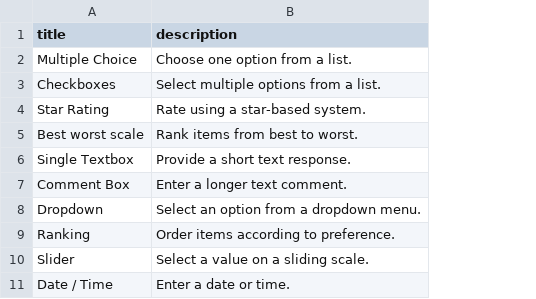
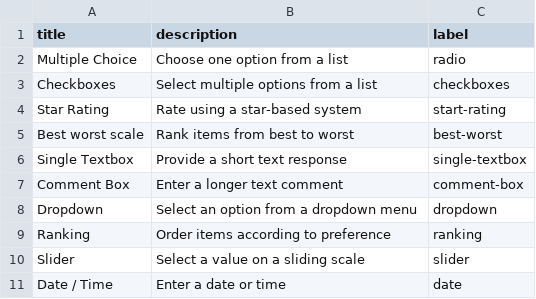
Before and after one commit to cntzoufras/surveycat_api, a CSV file: database/seeds/question_types.csv, drawn as a sheet; the diff names each change by its address in the sheet, - before the commit and + after, or states it on an @@ line.

Commit message:
Add label in Question Types

```diff
--- a/database/seeds/question_types.csv
+++ b/database/seeds/question_types.csv
+column C (label), rows 2-11: radio | checkboxes | start-rating | best-worst | single-textbox | comment-box | dropdown | ranking | slider | date
-B2 (description): Choose one option from a list.
+B2 (description): Choose one option from a list
-B3 (description): Select multiple options from a list.
+B3 (description): Select multiple options from a list
-B4 (description): Rate using a star-based system.
+B4 (description): Rate using a star-based system
-B5 (description): Rank items from best to worst.
+B5 (description): Rank items from best to worst
-B6 (description): Provide a short text response.
+B6 (description): Provide a short text response
-B7 (description): Enter a longer text comment.
+B7 (description): Enter a longer text comment
-B8 (description): Select an option from a dropdown menu.
+B8 (description): Select an option from a dropdown menu
-B9 (description): Order items according to preference.
+B9 (description): Order items according to preference
-B10 (description): Select a value on a sliding scale.
+B10 (description): Select a value on a sliding scale
-B11 (description): Enter a date or time.
+B11 (description): Enter a date or time
```
Also changed, not shown: 2 other files.
